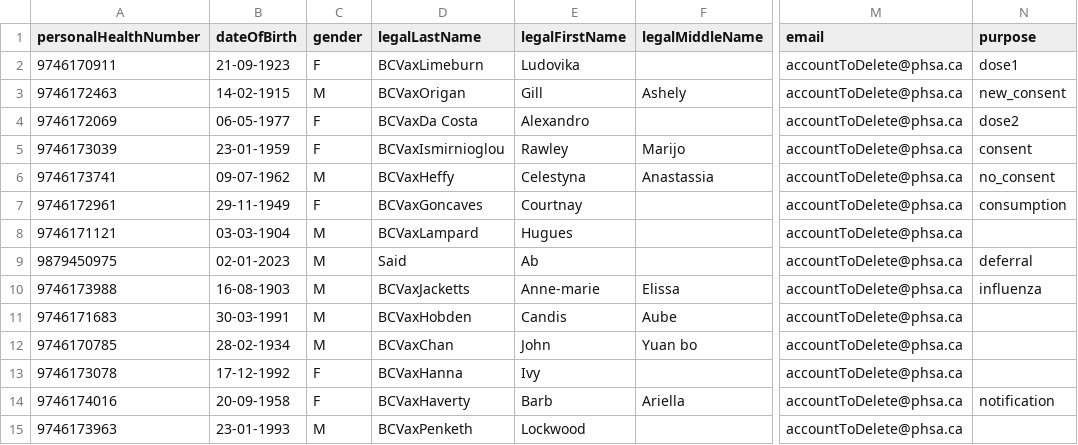
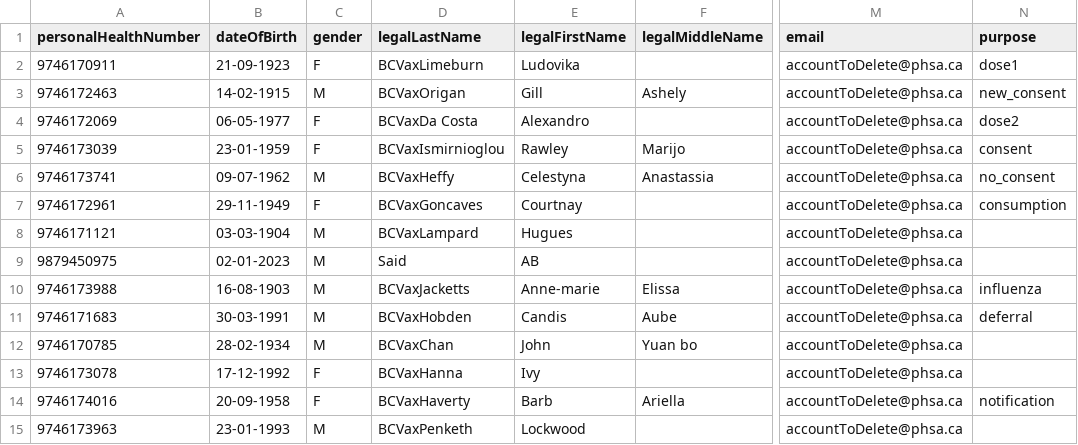
Before and after one commit to IgorEmelyanovPHSA/immsauto, a CSV file: resources/test_clients_old.csv, drawn as a sheet; only a part is shown, gaps mark what is left out; the diff names each change by its address in the sheet, - before the commit and + after, or states it on an @@ line.

```diff
--- a/resources/test_clients_old.csv
+++ b/resources/test_clients_old.csv
-E9 (legalFirstName): Ab
+E9 (legalFirstName): AB
-N9 (purpose): deferral
+N9 (purpose): (empty)
-N11 (purpose): (empty)
+N11 (purpose): deferral
```
Also changed, not shown: 18 other files.
